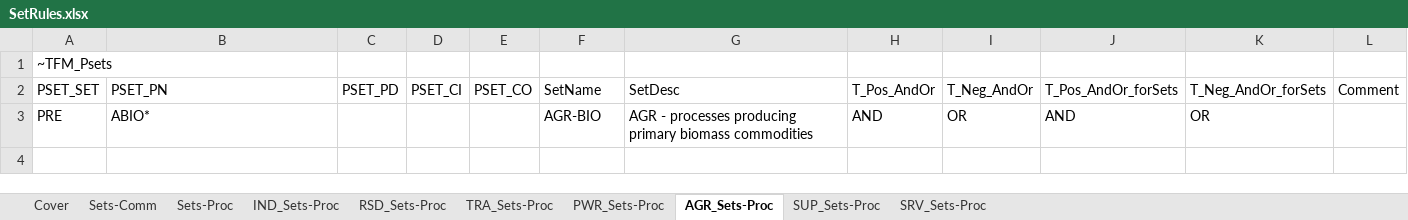
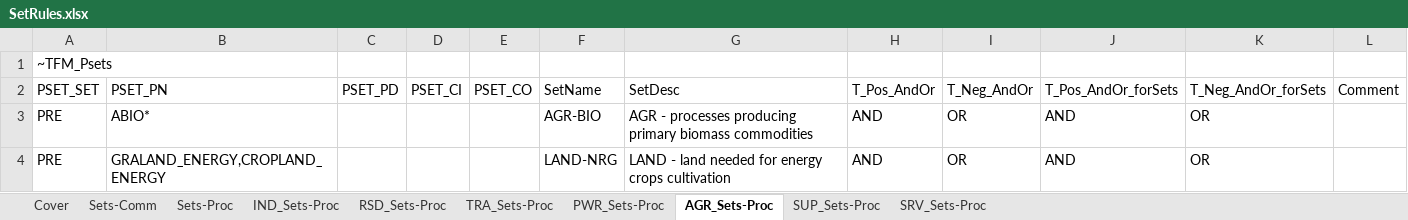
Before and after one commit to MaREI-EPMG/TIM-LEAF, an Excel workbook: SetRules.xlsx, sheet AGR_Sets-Proc, drawn as a sheet; values as stored, in another font and other column widths than the file's, no borders; the diff names each change by its address in the sheet, - before the commit and + after, or states it on an @@ line.

```diff
--- a/SetRules.xlsx (sheet AGR_Sets-Proc)
+++ b/SetRules.xlsx (sheet AGR_Sets-Proc)
+row 4: PRE | GRALAND_ENERGY,CROPLAND_ENERGY |  |  |  | LAND-NRG | LAND - land needed for energy crops cultivation | AND | OR | AND | OR
```
Also changed, not shown: sheet RSD_Sets-Proc, sheet PWR_Sets-Proc, sheet Sets-Comm, charts or pictures, AppData/VedaTags.xlsx, SubRES_TMPL/SubRES_SUP_BioRefineries.xlsx, 40 other files.
